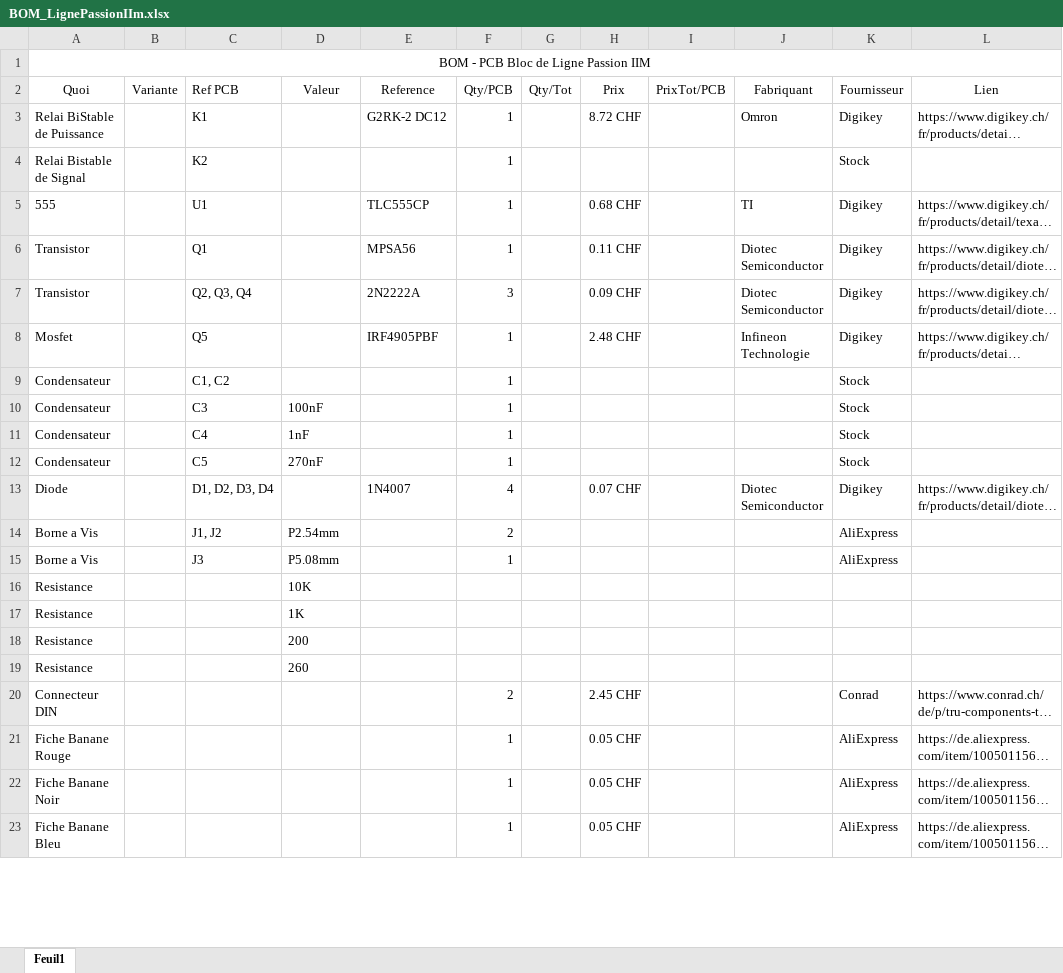
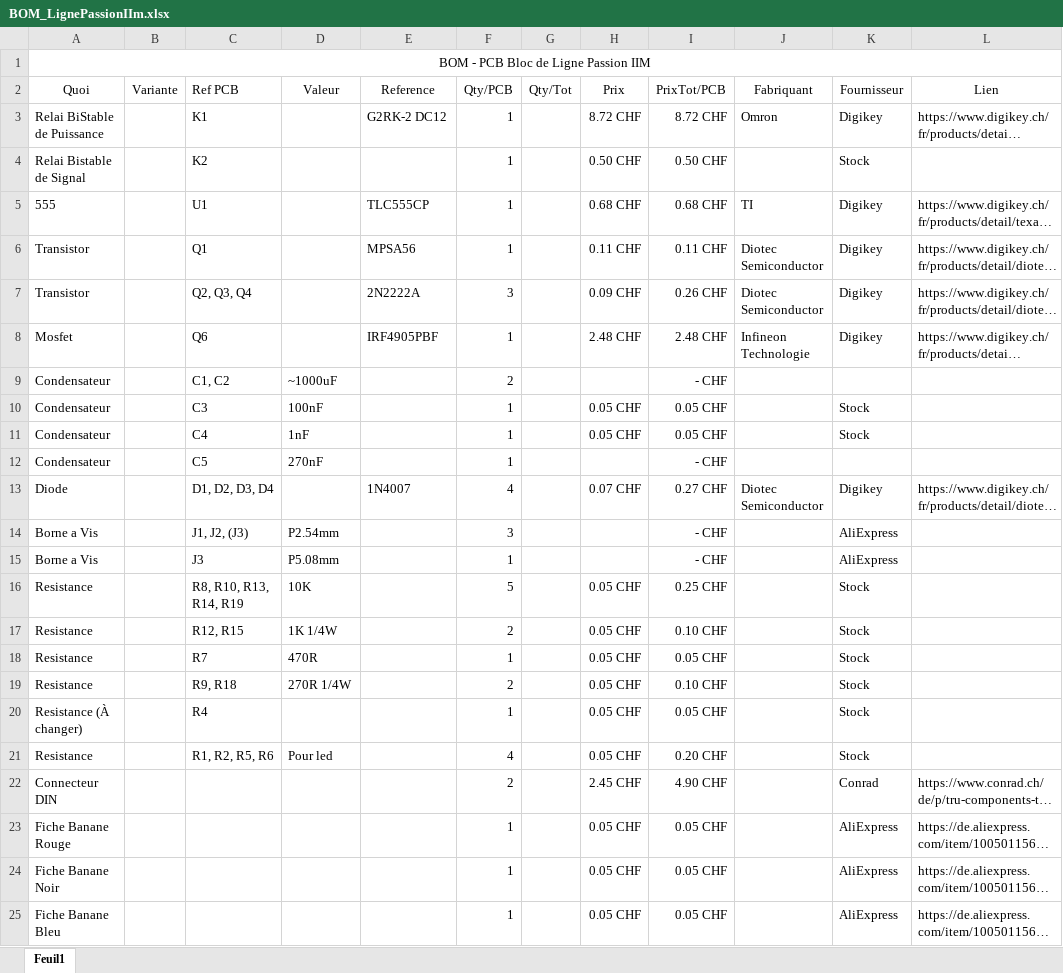
Before and after one commit to HackHype/AlimLigne_PassionIIm, an Excel workbook: BOM_LignePassionIIm.xlsx, sheet Feuil1, drawn as a sheet; only a part is shown; long unchanged cells end in …; values as stored, in another font and other column widths than the file's, no borders; table styles not drawn; removed rows and columns are numbered as before the commit, all else as after; the diff covers the shown part only; the diff names each change by its address in the sheet, - before the commit and + after, or states it on an @@ line.

```diff
--- a/BOM_LignePassionIIm.xlsx (sheet Feuil1)
+++ b/BOM_LignePassionIIm.xlsx (sheet Feuil1)
-I3 (PrixTot/PCB): (empty)
+I3 (PrixTot/PCB): 8.72 CHF
-H4 (Prix): (empty)
+H4 (Prix): 0.50 CHF
-I4 (PrixTot/PCB): (empty)
+I4 (PrixTot/PCB): 0.50 CHF
-I5 (PrixTot/PCB): (empty)
+I5 (PrixTot/PCB): 0.68 CHF
-I6 (PrixTot/PCB): (empty)
+I6 (PrixTot/PCB): 0.11 CHF
-I7 (PrixTot/PCB): (empty)
+I7 (PrixTot/PCB): 0.26 CHF
-C8 (Ref PCB): Q5
+C8 (Ref PCB): Q6
-I8 (PrixTot/PCB): (empty)
+I8 (PrixTot/PCB): 2.48 CHF
-D9 (Valeur): (empty)
+D9 (Valeur): ~1000uF
-F9 (Qty/PCB): 1
+F9 (Qty/PCB): 2
-I9 (PrixTot/PCB): (empty)
+I9 (PrixTot/PCB): - CHF
-K9 (Fournisseur): Stock
+K9 (Fournisseur): (empty)
-H10:H11 (Prix): (empty)
+H10:H11 (Prix): 0.05 CHF
-I10:I11 (PrixTot/PCB): (empty)
+I10:I11 (PrixTot/PCB): 0.05 CHF
-I12 (PrixTot/PCB): (empty)
+I12 (PrixTot/PCB): - CHF
-K12 (Fournisseur): Stock
+K12 (Fournisseur): (empty)
-I13 (PrixTot/PCB): (empty)
+I13 (PrixTot/PCB): 0.27 CHF
-C14 (Ref PCB): J1, J2
+C14 (Ref PCB): J1, J2, (J3)
-F14 (Qty/PCB): 2
+F14 (Qty/PCB): 3
-I14:I15 (PrixTot/PCB): (empty)
+I14:I15 (PrixTot/PCB): - CHF
-row 16: Resistance |  |  | 10K
-row 17: Resistance |  |  | 1K
-row 18: Resistance |  |  | 200
-row 19: Resistance |  |  | 260
+row 16: Resistance |  | R8, R10, R13, R14, R19 | 10K |  | 5 |  | 0.05 CHF | 0.25 CHF |  | Stock
+row 17: Resistance |  | R12, R15 | 1K 1/4W |  | 2 |  | 0.05 CHF | 0.10 CHF |  | Stock
+row 18: Resistance |  | R7 | 470R |  | 1 |  | 0.05 CHF | 0.05 CHF |  | Stock
+row 19: Resistance |  | R9, R18 | 270R 1/4W |  | 2 |  | 0.05 CHF | 0.10 CHF |  | Stock
+row 20: Resistance (À changer) |  | R4 |  |  | 1 |  | 0.05 CHF | 0.05 CHF |  | Stock
+row 21: Resistance |  | R1, R2, R5, R6 | Pour led |  | 4 |  | 0.05 CHF | 0.20 CHF |  | Stock
-I22 (PrixTot/PCB): (empty)
+I22 (PrixTot/PCB): 4.90 CHF
-I23:I25 (PrixTot/PCB): (empty)
+I23:I25 (PrixTot/PCB): 0.05 CHF
```
Also changed, not shown: 5 added rows and 3 edited cells elsewhere in this sheet, 3 other files.
